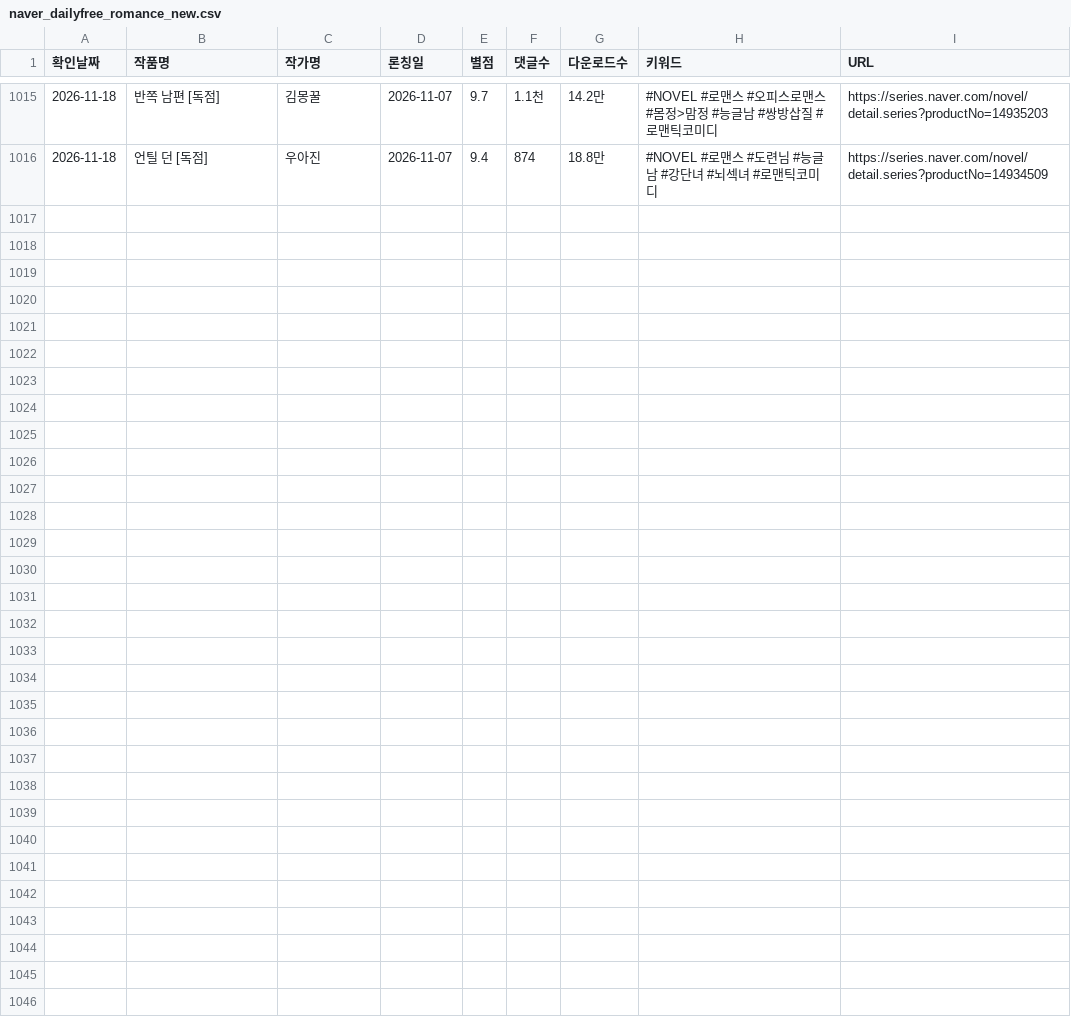
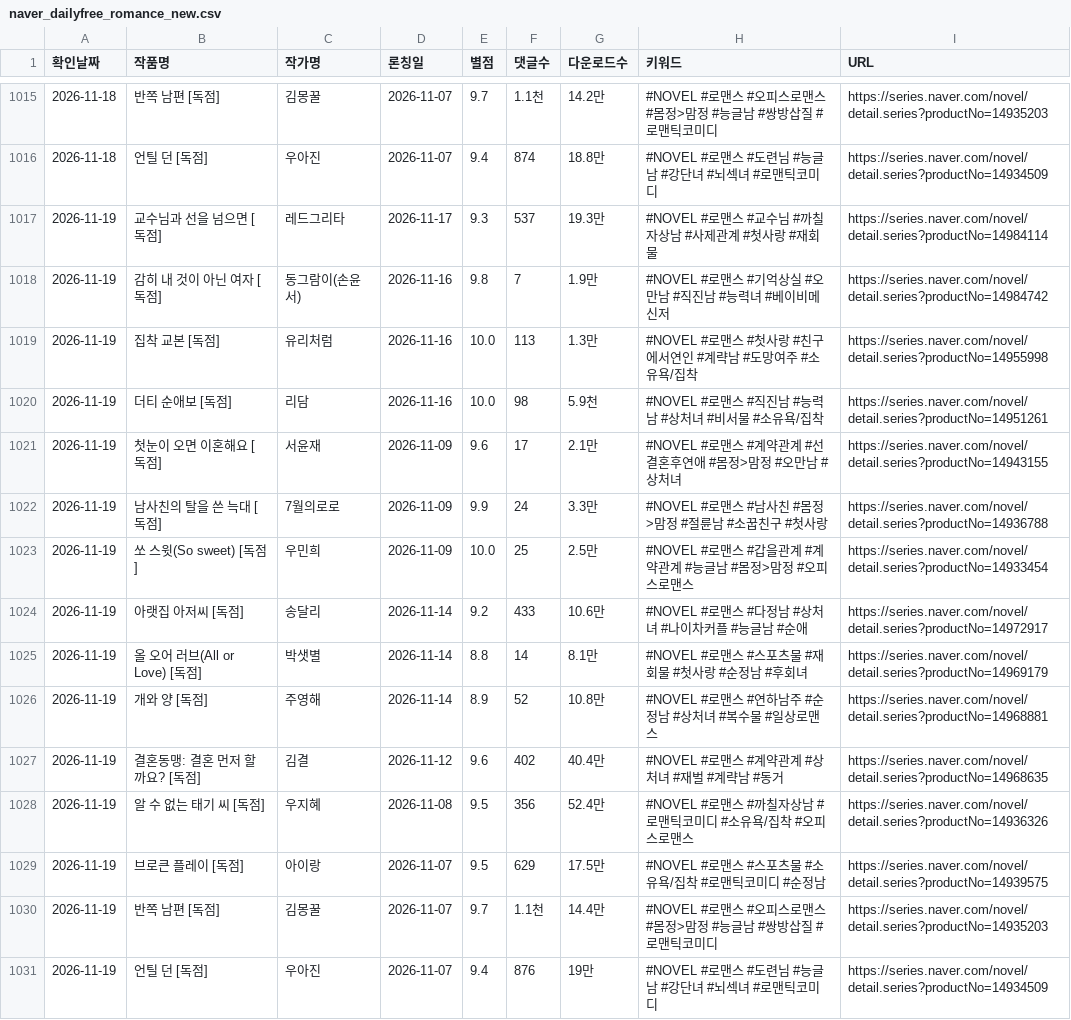
Before and after one commit to sosothth731/webnovel-ranking, a CSV file: output/naver_dailyfree_romance_new.csv, drawn as a sheet; only a part is shown, gaps mark what is left out; the diff names each change by its address in the sheet, - before the commit and + after, or states it on an @@ line.

```diff
--- a/output/naver_dailyfree_romance_new.csv
+++ b/output/naver_dailyfree_romance_new.csv
+row 1017: 2026-11-19 | 교수님과 선을 넘으면 [독점] | 레드그리타 | 2026-11-17 | 9.3 | 537 | 19.3만 | #NOVEL #로맨스 #교수님 #까칠자상남 #사제관계 #첫사랑 #재회물 | https://series.naver.com/novel/detail.series?productNo=14984114
+row 1018: 2026-11-19 | 감히 내 것이 아닌 여자 [독점] | 동그람이(손윤서) | 2026-11-16 | 9.8 | 7 | 1.9만 | #NOVEL #로맨스 #기억상실 #오만남 #직진남 #능력녀 #베이비메신저 | https://series.naver.com/novel/detail.series?productNo=14984742
+row 1019: 2026-11-19 | 집착 교본 [독점] | 유리처럼 | 2026-11-16 | 10.0 | 113 | 1.3만 | #NOVEL #로맨스 #첫사랑 #친구에서연인 #계략남 #도망여주 #소유욕/집착 | https://series.naver.com/novel/detail.series?productNo=14955998
+row 1020: 2026-11-19 | 더티 순애보 [독점] | 리담 | 2026-11-16 | 10.0 | 98 | 5.9천 | #NOVEL #로맨스 #직진남 #능력남 #상처녀 #비서물 #소유욕/집착 | https://series.naver.com/novel/detail.series?productNo=14951261
+row 1021: 2026-11-19 | 첫눈이 오면 이혼해요 [독점] | 서윤재 | 2026-11-09 | 9.6 | 17 | 2.1만 | #NOVEL #로맨스 #계약관계 #선결혼후연애 #몸정>맘정 #오만남 #상처녀 | https://series.naver.com/novel/detail.series?productNo=14943155
+row 1022: 2026-11-19 | 남사친의 탈을 쓴 늑대 [독점] | 7월의로로 | 2026-11-09 | 9.9 | 24 | 3.3만 | #NOVEL #로맨스 #남사친 #몸정>맘정 #절륜남 #소꿉친구 #첫사랑 | https://series.naver.com/novel/detail.series?productNo=14936788
+row 1023: 2026-11-19 | 쏘 스윗(So sweet) [독점] | 우민희 | 2026-11-09 | 10.0 | 25 | 2.5만 | #NOVEL #로맨스 #갑을관계 #계약관계 #능글남 #몸정>맘정 #오피스로맨스 | https://series.naver.com/novel/detail.series?productNo=14933454
+row 1024: 2026-11-19 | 아랫집 아저씨 [독점] | 송달리 | 2026-11-14 | 9.2 | 433 | 10.6만 | #NOVEL #로맨스 #다정남 #상처녀 #나이차커플 #능글남 #순애 | https://series.naver.com/novel/detail.series?productNo=14972917
+row 1025: 2026-11-19 | 올 오어 러브(All or Love) [독점] | 박샛별 | 2026-11-14 | 8.8 | 14 | 8.1만 | #NOVEL #로맨스 #스포츠물 #재회물 #첫사랑 #순정남 #후회녀 | https://series.naver.com/novel/detail.series?productNo=14969179
+row 1026: 2026-11-19 | 개와 양 [독점] | 주영해 | 2026-11-14 | 8.9 | 52 | 10.8만 | #NOVEL #로맨스 #연하남주 #순정남 #상처녀 #복수물 #일상로맨스 | https://series.naver.com/novel/detail.series?productNo=14968881
+row 1027: 2026-11-19 | 결혼동맹: 결혼 먼저 할까요? [독점] | 김결 | 2026-11-12 | 9.6 | 402 | 40.4만 | #NOVEL #로맨스 #계약관계 #상처녀 #재벌 #계략남 #동거 | https://series.naver.com/novel/detail.series?productNo=14968635
+row 1028: 2026-11-19 | 알 수 없는 태기 씨 [독점] | 우지혜 | 2026-11-08 | 9.5 | 356 | 52.4만 | #NOVEL #로맨스 #까칠자상남 #로맨틱코미디 #소유욕/집착 #오피스로맨스 | https://series.naver.com/novel/detail.series?productNo=14936326
+row 1029: 2026-11-19 | 브로큰 플레이 [독점] | 아이랑 | 2026-11-07 | 9.5 | 629 | 17.5만 | #NOVEL #로맨스 #스포츠물 #소유욕/집착 #로맨틱코미디 #순정남 | https://series.naver.com/novel/detail.series?productNo=14939575
+row 1030: 2026-11-19 | 반쪽 남편 [독점] | 김몽꿀 | 2026-11-07 | 9.7 | 1.1천 | 14.4만 | #NOVEL #로맨스 #오피스로맨스 #몸정>맘정 #능글남 #쌍방삽질 #로맨틱코미디 | https://series.naver.com/novel/detail.series?productNo=14935203
+row 1031: 2026-11-19 | 언틸 던 [독점] | 우아진 | 2026-11-07 | 9.4 | 876 | 19만 | #NOVEL #로맨스 #도련님 #능글남 #강단녀 #뇌섹녀 #로맨틱코미디 | https://series.naver.com/novel/detail.series?productNo=14934509
```
Also changed, not shown: 3 other files.
